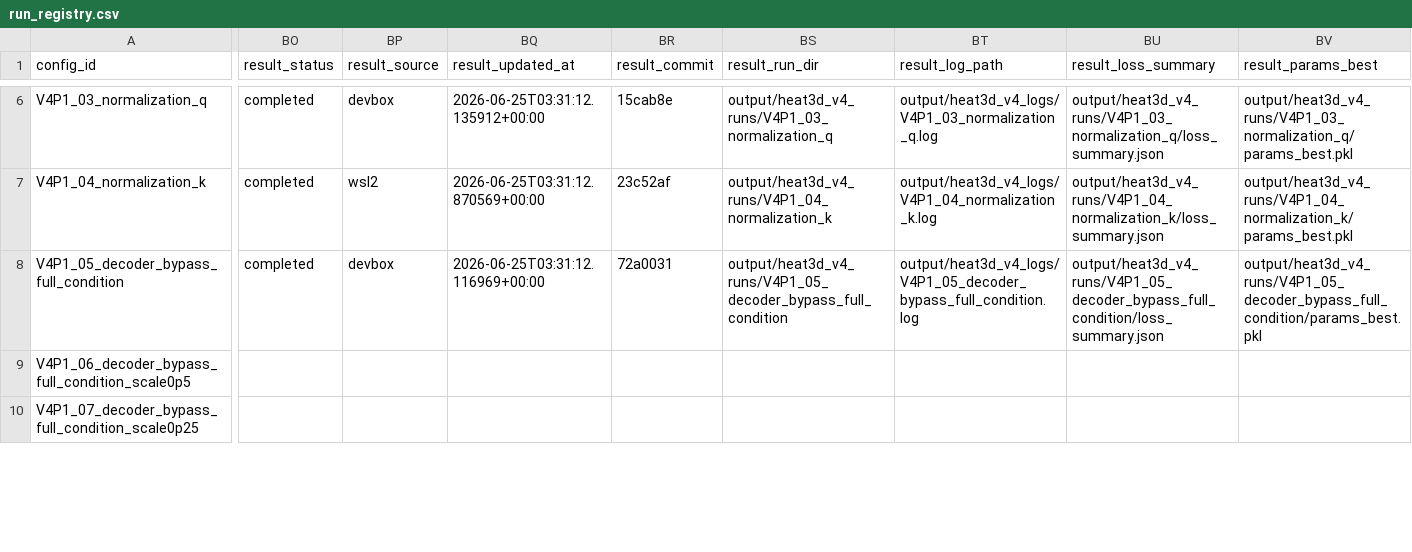
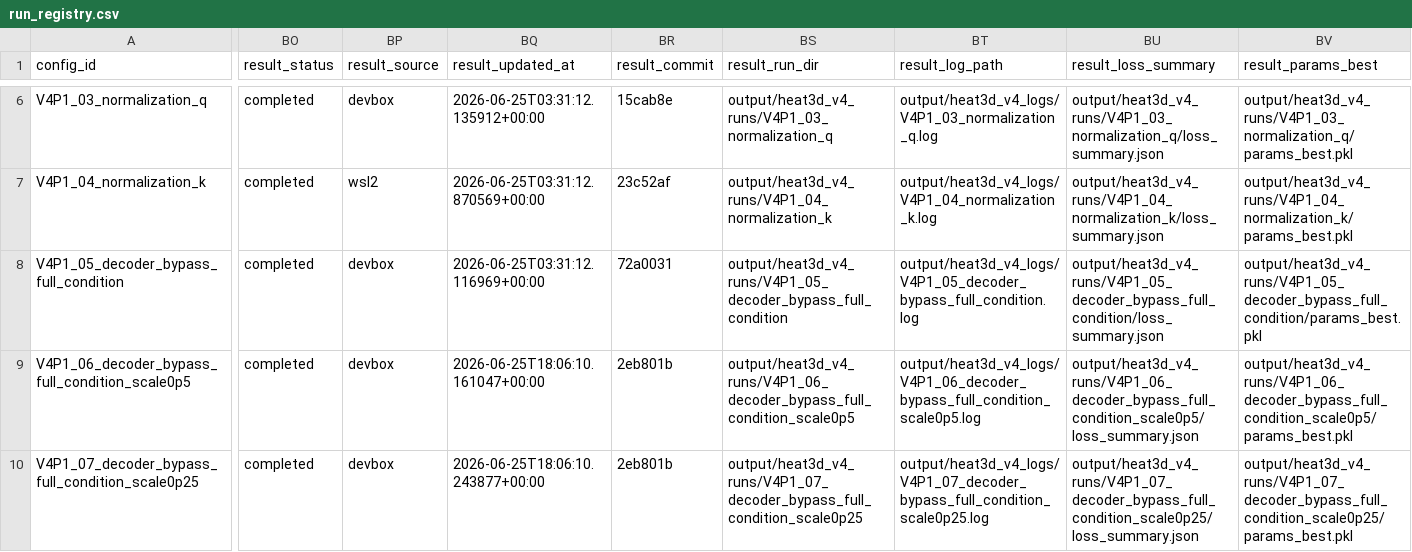
Before and after one commit to 133754144/heat3d-ic, a CSV file: configs/heat3d_v4/run_registry.csv, drawn as a sheet; only a part is shown, gaps mark what is left out; the diff covers the shown part only; the diff names each change by its address in the sheet, - before the commit and + after, or states it on an @@ line.

Commit message:
Collect V4 P1 bypass ablation results

```diff
--- a/configs/heat3d_v4/run_registry.csv
+++ b/configs/heat3d_v4/run_registry.csv
-BO9:BO10 (result_status): (empty)
+BO9:BO10 (result_status): completed
-BP9:BP10 (result_source): (empty)
+BP9:BP10 (result_source): devbox
-BQ9 (result_updated_at): (empty)
+BQ9 (result_updated_at): 2026-06-25T18:06:10.161047+00:00
-BR9:BR10 (result_commit): (empty)
+BR9:BR10 (result_commit): 2eb801b
-BS9 (result_run_dir): (empty)
+BS9 (result_run_dir): output/heat3d_v4_runs/V4P1_06_decoder_bypass_full_condition_scale0p5
-BT9 (result_log_path): (empty)
+BT9 (result_log_path): output/heat3d_v4_logs/V4P1_06_decoder_bypass_full_condition_scale0p5.log
-BU9 (result_loss_summary): (empty)
+BU9 (result_loss_summary): output/heat3d_v4_runs/V4P1_06_decoder_bypass_full_condition_scale0p5/loss_summary.json
-BV9 (result_params_best): (empty)
+BV9 (result_params_best): output/heat3d_v4_runs/V4P1_06_decoder_bypass_full_condition_scale0p5/params_best.pkl
-BQ10 (result_updated_at): (empty)
+BQ10 (result_updated_at): 2026-06-25T18:06:10.243877+00:00
-BS10 (result_run_dir): (empty)
+BS10 (result_run_dir): output/heat3d_v4_runs/V4P1_07_decoder_bypass_full_condition_scale0p25
-BT10 (result_log_path): (empty)
+BT10 (result_log_path): output/heat3d_v4_logs/V4P1_07_decoder_bypass_full_condition_scale0p25.log
-BU10 (result_loss_summary): (empty)
+BU10 (result_loss_summary): output/heat3d_v4_runs/V4P1_07_decoder_bypass_full_condition_scale0p25/loss_summary.json
-BV10 (result_params_best): (empty)
+BV10 (result_params_best): output/heat3d_v4_runs/V4P1_07_decoder_bypass_full_condition_scale0p25/params_best.pkl
```
Also changed, not shown: 122 edited cells elsewhere in this file.
